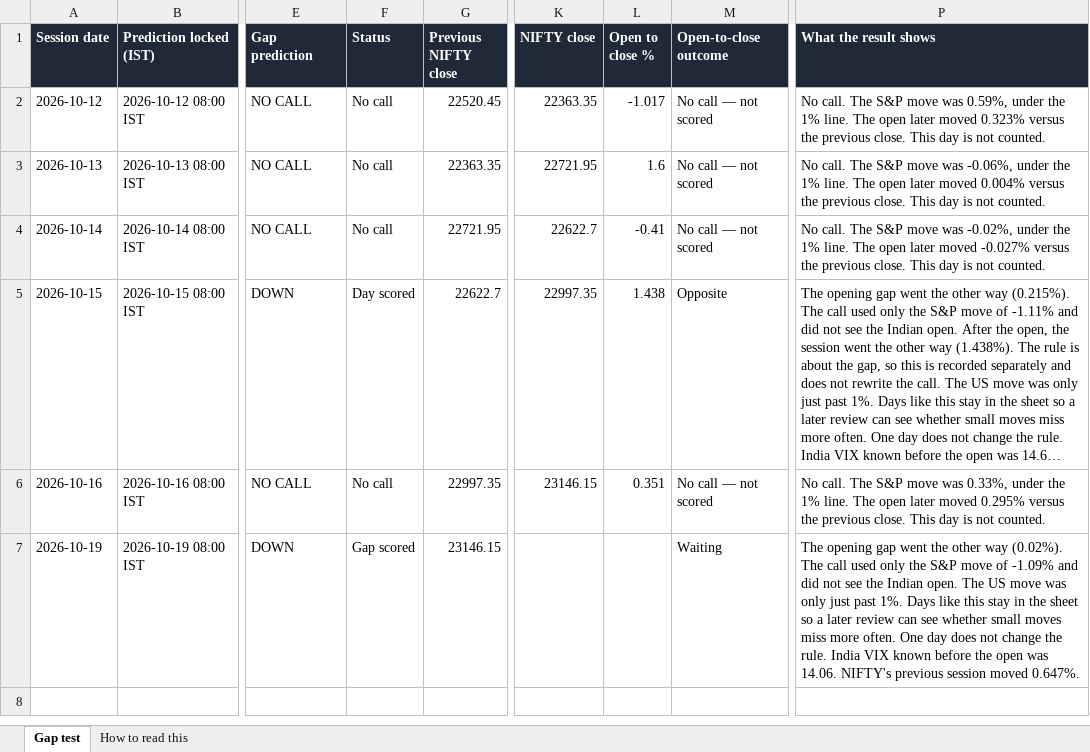
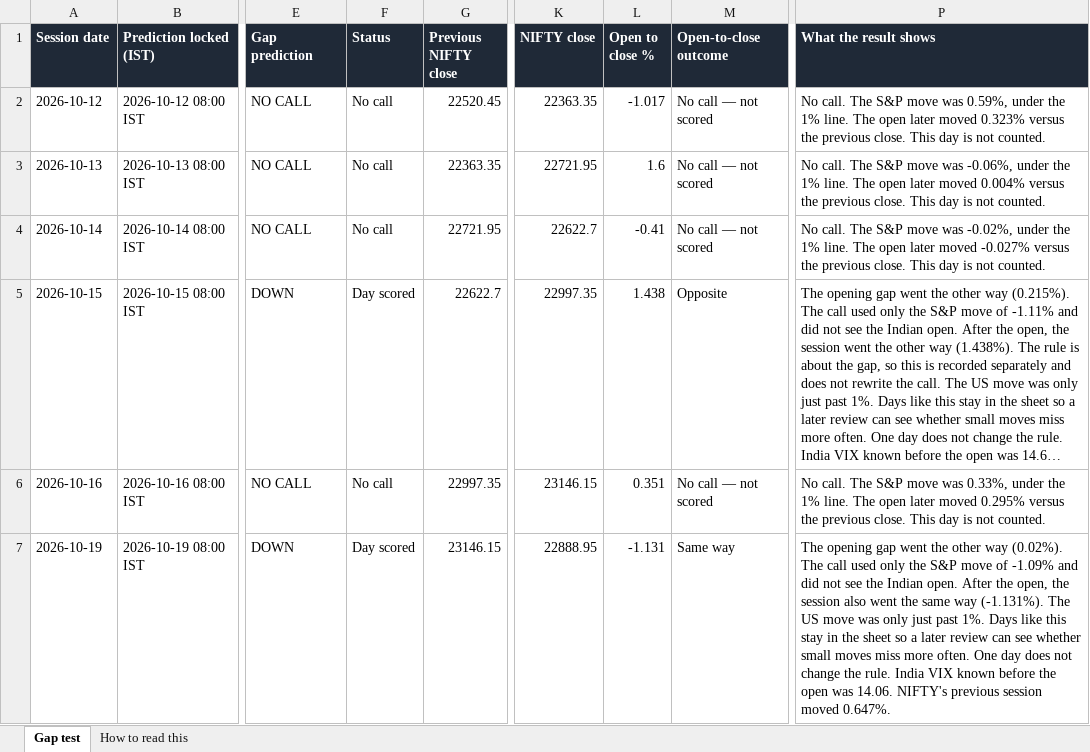
Before and after one commit to pankaj2816/nifty-gap-call, an Excel workbook: live_log/nifty_gap_log.xlsx, sheet Gap test, drawn as a sheet; only a part is shown, gaps mark what is left out; long unchanged cells end in …; values as stored, in another font and other column widths than the file's, no borders; the diff covers the shown part only; the diff names each change by its address in the sheet, - before the commit and + after, or states it on an @@ line.

Commit message:
Update the live gap log

```diff
--- a/live_log/nifty_gap_log.xlsx (sheet Gap test)
+++ b/live_log/nifty_gap_log.xlsx (sheet Gap test)
-F7 (Status): Gap scored
+F7 (Status): Day scored
-K7 (NIFTY close): (empty)
+K7 (NIFTY close): 22888.95
-L7 (Open to close %): (empty)
+L7 (Open to close %): -1.131
-M7 (Open-to-close outcome): Waiting
+M7 (Open-to-close outcome): Same way
-P7 (What the result shows): …Indian open. The US…
+P7 (What the result shows): …Indian open. After the open, the session also went the same way (-1.131%). The US…
```
Also changed, not shown: 1 added row elsewhere in this sheet, 4 other files.
